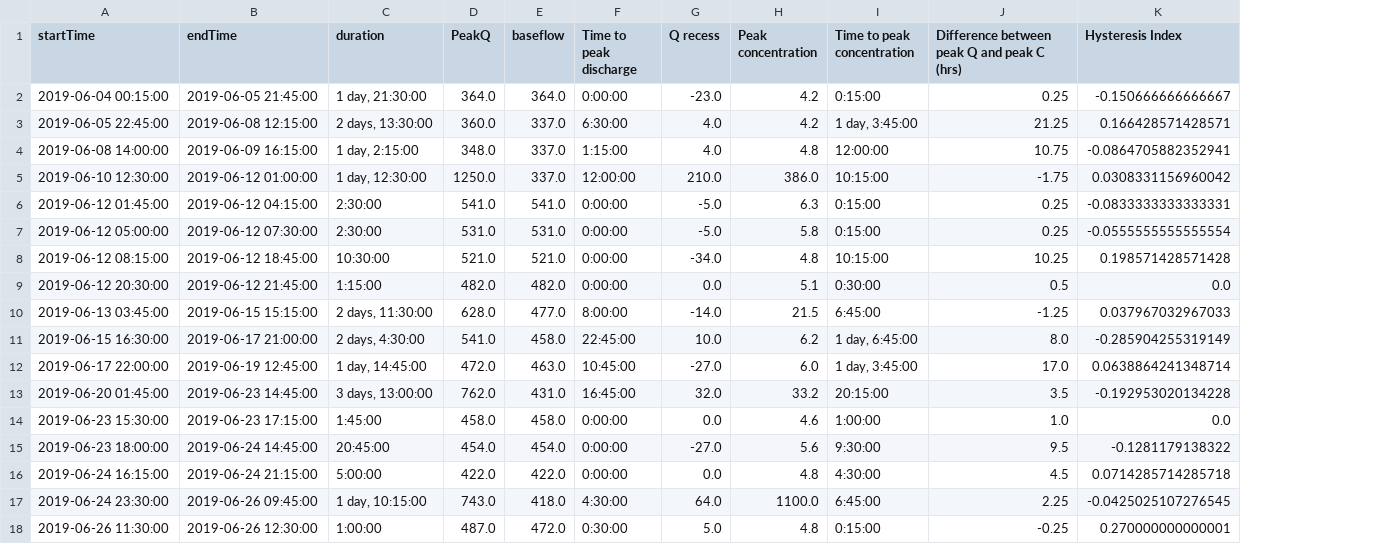
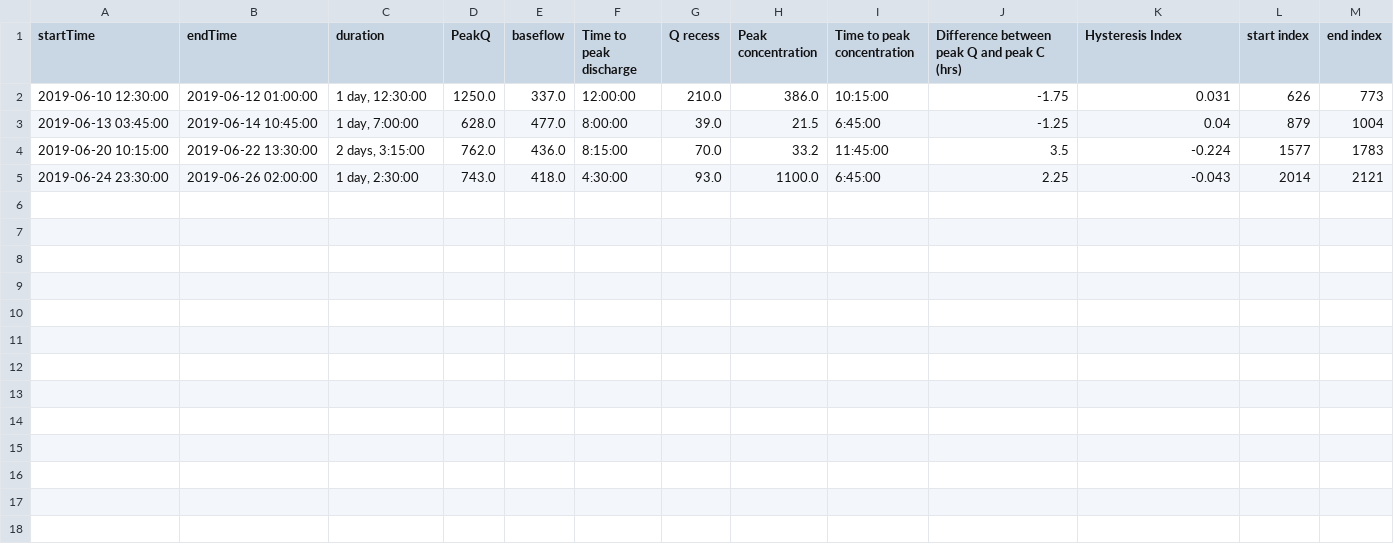
Before and after one commit to CUAHSI-APPS/HEDA, a CSV file: tethysapp/heda/public/files/19_file_metrics_temp.csv, drawn as a sheet; removed rows and columns are numbered as before the commit, all else as after; the diff names each change by its address in the sheet, - before the commit and + after, or states it on an @@ line.

Commit message:
temp file

```diff
--- a/tethysapp/heda/public/files/19_file_metrics_temp.csv
+++ b/tethysapp/heda/public/files/19_file_metrics_temp.csv
+column L (start index), rows 2-3: 626 | 879; row 5: 2014
+column M (end index), rows 2-3: 773 | 1004; row 5: 2121
-row 2: 2019-06-04 00:15:00 | 2019-06-05 21:45:00 | 1 day, 21:30:00 | 364.0 | 364.0 | 0:00:00 | -23.0 | 4.2 | 0:15:00 | 0.25 | -0.150666666666667
-row 3: 2019-06-05 22:45:00 | 2019-06-08 12:15:00 | 2 days, 13:30:00 | 360.0 | 337.0 | 6:30:00 | 4.0 | 4.2 | 1 day, 3:45:00 | 21.25 | 0.166428571428571
-row 4: 2019-06-08 14:00:00 | 2019-06-09 16:15:00 | 1 day, 2:15:00 | 348.0 | 337.0 | 1:15:00 | 4.0 | 4.8 | 12:00:00 | 10.75 | -0.0864705882352941
-K2 (Hysteresis Index): 0.0308331156960042
+K2 (Hysteresis Index): 0.031
-row 6: 2019-06-12 01:45:00 | 2019-06-12 04:15:00 | 2:30:00 | 541.0 | 541.0 | 0:00:00 | -5.0 | 6.3 | 0:15:00 | 0.25 | -0.0833333333333331
-row 7: 2019-06-12 05:00:00 | 2019-06-12 07:30:00 | 2:30:00 | 531.0 | 531.0 | 0:00:00 | -5.0 | 5.8 | 0:15:00 | 0.25 | -0.0555555555555554
-row 8: 2019-06-12 08:15:00 | 2019-06-12 18:45:00 | 10:30:00 | 521.0 | 521.0 | 0:00:00 | -34.0 | 4.8 | 10:15:00 | 10.25 | 0.198571428571428
-row 9: 2019-06-12 20:30:00 | 2019-06-12 21:45:00 | 1:15:00 | 482.0 | 482.0 | 0:00:00 | 0.0 | 5.1 | 0:30:00 | 0.5 | 0.0
-B3 (endTime): 2019-06-15 15:15:00
+B3 (endTime): 2019-06-14 10:45:00
-C3 (duration): 2 days, 11:30:00
+C3 (duration): 1 day, 7:00:00
-G3 (Q recess): -14.0
+G3 (Q recess): 39.0
-K3 (Hysteresis Index): 0.037967032967033
+K3 (Hysteresis Index): 0.04
-row 11: 2019-06-15 16:30:00 | 2019-06-17 21:00:00 | 2 days, 4:30:00 | 541.0 | 458.0 | 22:45:00 | 10.0 | 6.2 | 1 day, 6:45:00 | 8.0 | -0.285904255319149
-row 12: 2019-06-17 22:00:00 | 2019-06-19 12:45:00 | 1 day, 14:45:00 | 472.0 | 463.0 | 10:45:00 | -27.0 | 6.0 | 1 day, 3:45:00 | 17.0 | 0.0638864241348714
-row 13: 2019-06-20 01:45:00 | 2019-06-23 14:45:00 | 3 days, 13:00:00 | 762.0 | 431.0 | 16:45:00 | 32.0 | 33.2 | 20:15:00 | 3.5 | -0.192953020134228
-row 14: 2019-06-23 15:30:00 | 2019-06-23 17:15:00 | 1:45:00 | 458.0 | 458.0 | 0:00:00 | 0.0 | 4.6 | 1:00:00 | 1.0 | 0.0
-row 15: 2019-06-23 18:00:00 | 2019-06-24 14:45:00 | 20:45:00 | 454.0 | 454.0 | 0:00:00 | -27.0 | 5.6 | 9:30:00 | 9.5 | -0.1281179138322
-row 16: 2019-06-24 16:15:00 | 2019-06-24 21:15:00 | 5:00:00 | 422.0 | 422.0 | 0:00:00 | 0.0 | 4.8 | 4:30:00 | 4.5 | 0.0714285714285718
+row 4: 2019-06-20 10:15:00 | 2019-06-22 13:30:00 | 2 days, 3:15:00 | 762.0 | 436.0 | 8:15:00 | 70.0 | 33.2 | 11:45:00 | 3.5 | -0.224 | 1577 | 1783
-B5 (endTime): 2019-06-26 09:45:00
+B5 (endTime): 2019-06-26 02:00:00
-C5 (duration): 1 day, 10:15:00
+C5 (duration): 1 day, 2:30:00
-G5 (Q recess): 64.0
+G5 (Q recess): 93.0
-K5 (Hysteresis Index): -0.0425025107276545
+K5 (Hysteresis Index): -0.043
-row 18: 2019-06-26 11:30:00 | 2019-06-26 12:30:00 | 1:00:00 | 487.0 | 472.0 | 0:30:00 | 5.0 | 4.8 | 0:15:00 | -0.25 | 0.270000000000001
```
